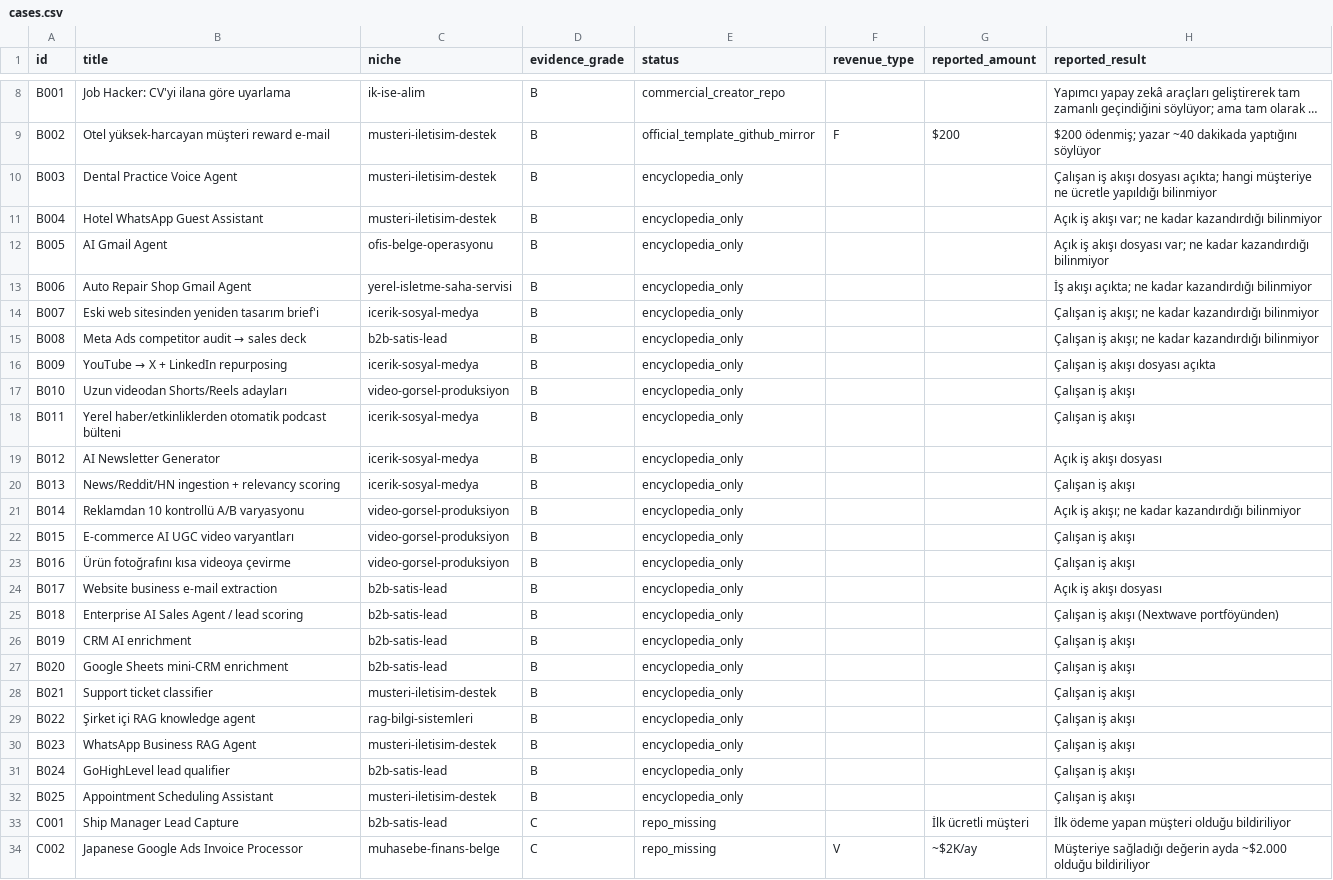
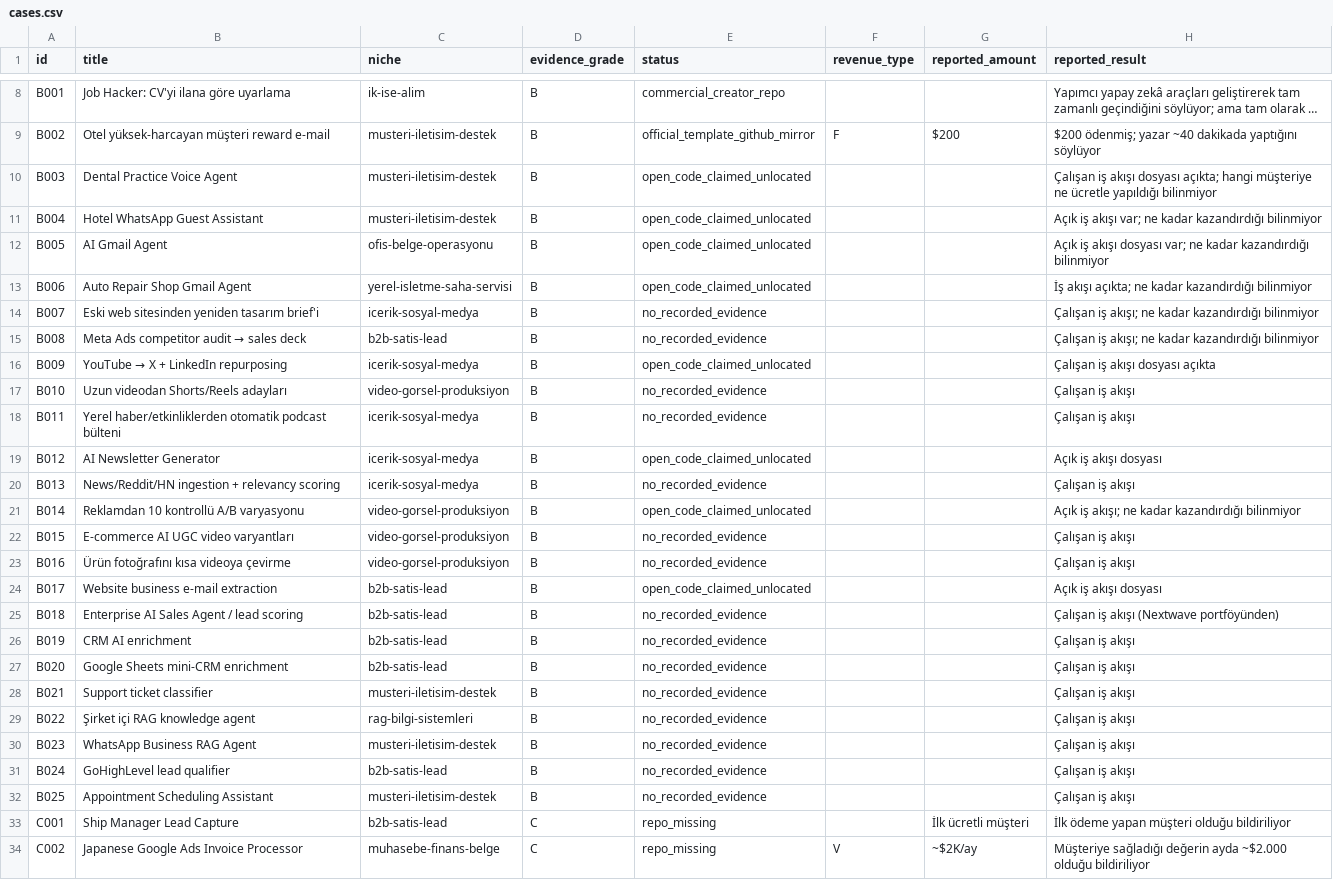
Before and after one commit to paradoksix/ai-money-workflows, a CSV file: data/cases.csv, drawn as a sheet; only a part is shown, gaps mark what is left out; long unchanged cells end in …; the diff names each change by its address in the sheet, - before the commit and + after, or states it on an @@ line.

```diff
--- a/data/cases.csv
+++ b/data/cases.csv
-E10:E13 (status): encyclopedia_only
+E10:E13 (status): open_code_claimed_unlocated
-E14:E15 (status): encyclopedia_only
+E14:E15 (status): no_recorded_evidence
-E16 (status): encyclopedia_only
+E16 (status): open_code_claimed_unlocated
-E17:E18 (status): encyclopedia_only
+E17:E18 (status): no_recorded_evidence
-E19 (status): encyclopedia_only
+E19 (status): open_code_claimed_unlocated
-E20 (status): encyclopedia_only
+E20 (status): no_recorded_evidence
-E21 (status): encyclopedia_only
+E21 (status): open_code_claimed_unlocated
-E22:E23 (status): encyclopedia_only
+E22:E23 (status): no_recorded_evidence
-E24 (status): encyclopedia_only
+E24 (status): open_code_claimed_unlocated
-E25:E32 (status): encyclopedia_only
+E25:E32 (status): no_recorded_evidence
```
Also changed, not shown: 16 other files.
